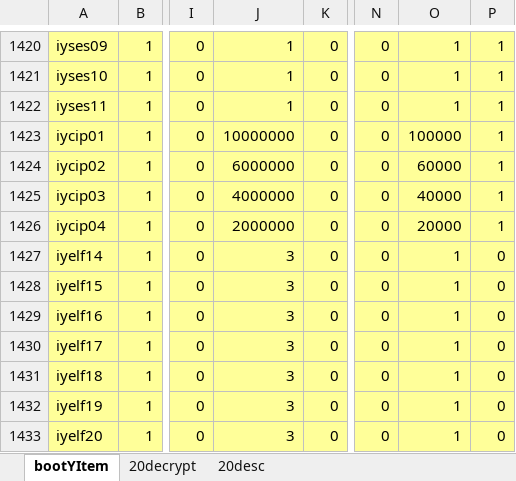
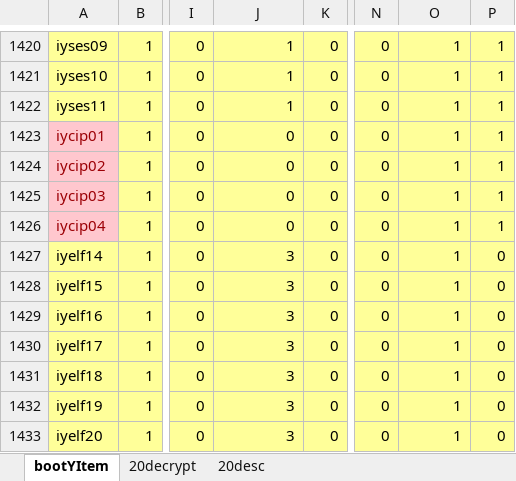
Before and after one commit to juangraydev/nexus-database, an Excel workbook: gu_in/Item.edf/20_BootyItem/BootYItem.xlsx, sheet bootYItem, drawn as a sheet; only a part is shown, gaps mark what is left out; values as stored, in another font and other column widths than the file's, no borders; the diff names each change by its address in the sheet, - before the commit and + after, or states it on an @@ line.

```diff
--- a/gu_in/Item.edf/20_BootyItem/BootYItem.xlsx (sheet bootYItem)
+++ b/gu_in/Item.edf/20_BootyItem/BootYItem.xlsx (sheet bootYItem)
@@ A1423:A1426 fill: #FFFF99 → #FFC7CE, text colour: black → #9C0006 @@
-J1423: 10000000
+J1423: 0
-O1423: 100000
+O1423: 1
-J1424: 6000000
+J1424: 0
-O1424: 60000
+O1424: 1
-J1425: 4000000
+J1425: 0
-O1425: 40000
+O1425: 1
-J1426: 2000000
+J1426: 0
-O1426: 20000
+O1426: 1
```
Also changed, not shown: sheet 20decrypt, 3 other files.
